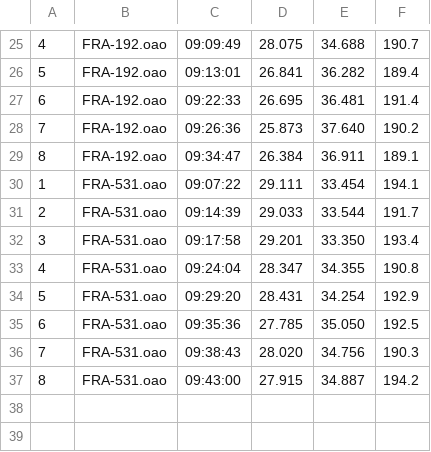
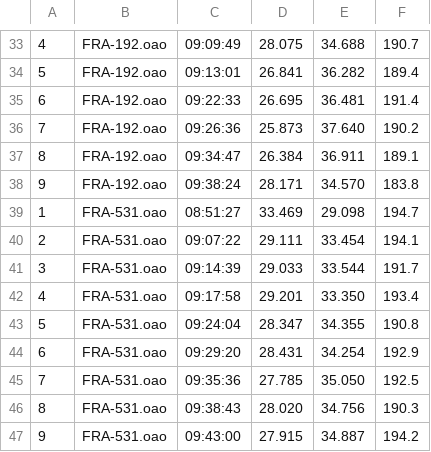
Before and after one commit to Logiqx/wst-results, a CSV file: resources/pos/202409/gpsdata/20240911-foil.csv, drawn as a sheet; only a part is shown, gaps mark what is left out; the diff covers the shown part only.

```diff
--- a/resources/pos/202409/gpsdata/20240911-foil.csv
+++ b/resources/pos/202409/gpsdata/20240911-foil.csv
@@ -29,9 +37,11 @@
 8,FRA-192.oao,09:34:47,26.384,36.911,189.1
-1,FRA-531.oao,09:07:22,29.111,33.454,194.1
-2,FRA-531.oao,09:14:39,29.033,33.544,191.7
-3,FRA-531.oao,09:17:58,29.201,33.350,193.4
-4,FRA-531.oao,09:24:04,28.347,34.355,190.8
-5,FRA-531.oao,09:29:20,28.431,34.254,192.9
-6,FRA-531.oao,09:35:36,27.785,35.050,192.5
-7,FRA-531.oao,09:38:43,28.020,34.756,190.3
-8,FRA-531.oao,09:43:00,27.915,34.887,194.2
+9,FRA-192.oao,09:38:24,28.171,34.570,183.8
+1,FRA-531.oao,08:51:27,33.469,29.098,194.7
+2,FRA-531.oao,09:07:22,29.111,33.454,194.1
+3,FRA-531.oao,09:14:39,29.033,33.544,191.7
+4,FRA-531.oao,09:17:58,29.201,33.350,193.4
+5,FRA-531.oao,09:24:04,28.347,34.355,190.8
+6,FRA-531.oao,09:29:20,28.431,34.254,192.9
+7,FRA-531.oao,09:35:36,27.785,35.050,192.5
+8,FRA-531.oao,09:38:43,28.020,34.756,190.3
+9,FRA-531.oao,09:43:00,27.915,34.887,194.2
```
Also changed, not shown: 8 added rows and 16 edited cells elsewhere in this file, events/202409/gpsdata/20240911/GPSDATA_20240911_S1.csv, 10 other files.
